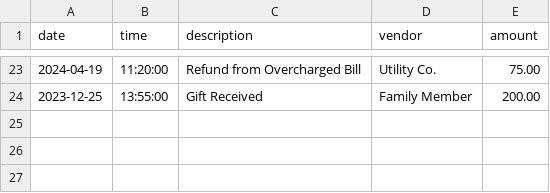
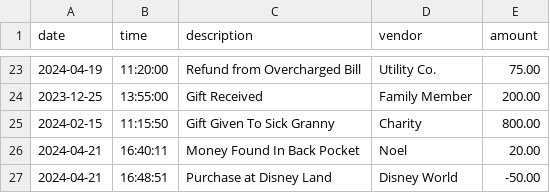
Before and after one commit to 1uckyswish/financial-ledger, a CSV file: financial-ledger/transactions.csv, drawn as a sheet; only a part is shown, gaps mark what is left out.

```diff
--- a/financial-ledger/transactions.csv
+++ b/financial-ledger/transactions.csv
@@ -24 +24,4 @@ date|time|description|vendor|amount
 2023-12-25|13:55:00|Gift Received|Family Member|200.00
+2024-02-15|11:15:50|Gift Given To Sick Granny|Charity|800.00
+2024-04-21|16:40:11|Money Found In Back Pocket|Noel|20.00
+2024-04-21|16:48:51|Purchase at Disney Land|Disney World|-50.00
```
Also changed, not shown: 1 other file.
